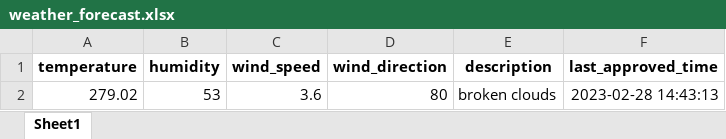
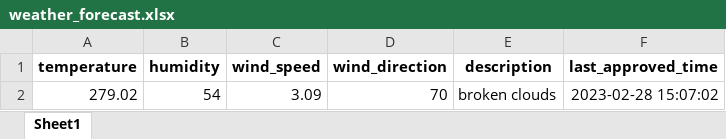
Before and after one commit to 13w13/test, an Excel workbook: weather_forecast.xlsx, sheet Sheet1, drawn as a sheet; values as stored, in another font and other column widths than the file's, no borders; the diff names each change by its address in the sheet, - before the commit and + after, or states it on an @@ line.

Commit message:
Update weather forecast

```diff
--- a/weather_forecast.xlsx (sheet Sheet1)
+++ b/weather_forecast.xlsx (sheet Sheet1)
-B2 (humidity): 53
+B2 (humidity): 54
-C2 (wind_speed): 3.6
+C2 (wind_speed): 3.09
-D2 (wind_direction): 80
+D2 (wind_direction): 70
-F2 (last_approved_time): 2023-02-28 14:43:13
+F2 (last_approved_time): 2023-02-28 15:07:02
```
